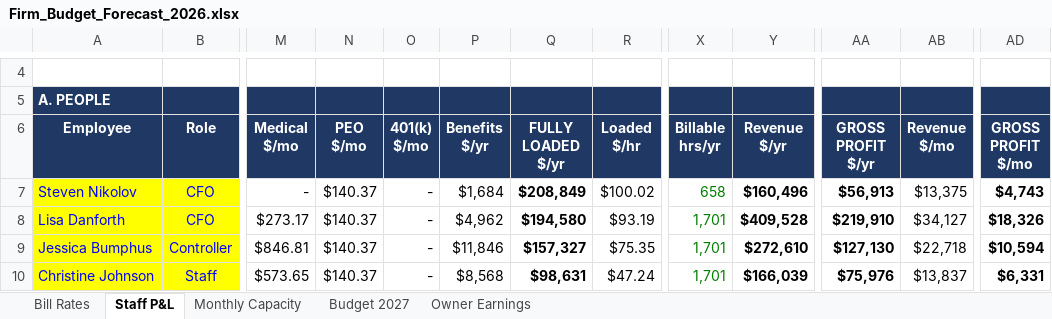
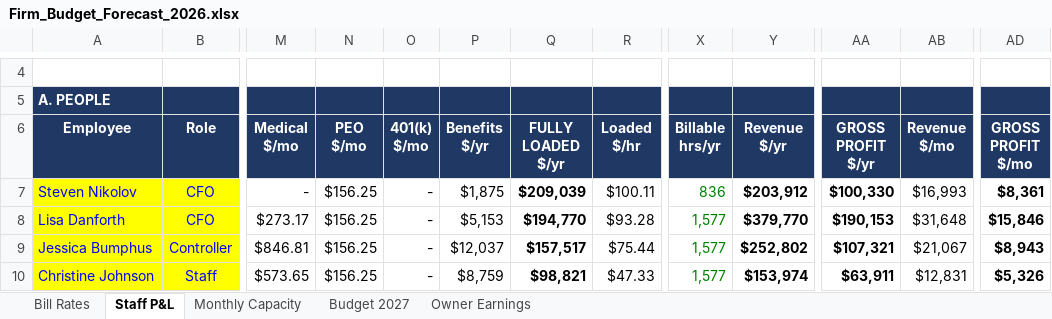
Before and after one commit to Onyxcfo/Firm-Budget-Forecast, an Excel workbook: Firm_Budget_Forecast_2026.xlsx, sheet Staff P&L, drawn as a sheet; only a part is shown, gaps mark what is left out; values as stored, in another font and other column widths than the file's, no borders; the diff covers the shown part only; the diff names each change by its address in the sheet, - before the commit and + after, or states it on an @@ line.

```diff
--- a/Firm_Budget_Forecast_2026.xlsx (sheet Staff P&L)
+++ b/Firm_Budget_Forecast_2026.xlsx (sheet Staff P&L)
-N7:N10 (PEO $/mo): $140.37
+N7:N10 (PEO $/mo): $156.25
-P7 (Benefits $/yr): $1,684
+P7 (Benefits $/yr): $1,875
-Q7 (FULLY LOADED $/yr): $208,849
+Q7 (FULLY LOADED $/yr): $209,039
-R7 (Loaded $/hr): $100.02
+R7 (Loaded $/hr): $100.11
-X7 (Billable hrs/yr): 658
+X7 (Billable hrs/yr): 836
-Y7 (Revenue $/yr): $160,496
+Y7 (Revenue $/yr): $203,912
-AA7 (GROSS PROFIT $/yr): $56,913
+AA7 (GROSS PROFIT $/yr): $100,330
-AB7 (Revenue $/mo): $13,375
+AB7 (Revenue $/mo): $16,993
-AD7 (GROSS PROFIT $/mo): $4,743
+AD7 (GROSS PROFIT $/mo): $8,361
-P8 (Benefits $/yr): $4,962
+P8 (Benefits $/yr): $5,153
-Q8 (FULLY LOADED $/yr): $194,580
+Q8 (FULLY LOADED $/yr): $194,770
-R8 (Loaded $/hr): $93.19
+R8 (Loaded $/hr): $93.28
-X8:X10 (Billable hrs/yr): 1,701
+X8:X10 (Billable hrs/yr): 1,577
-Y8 (Revenue $/yr): $409,528
+Y8 (Revenue $/yr): $379,770
-AA8 (GROSS PROFIT $/yr): $219,910
+AA8 (GROSS PROFIT $/yr): $190,153
-AB8 (Revenue $/mo): $34,127
+AB8 (Revenue $/mo): $31,648
-AD8 (GROSS PROFIT $/mo): $18,326
+AD8 (GROSS PROFIT $/mo): $15,846
-P9 (Benefits $/yr): $11,846
+P9 (Benefits $/yr): $12,037
-Q9 (FULLY LOADED $/yr): $157,327
+Q9 (FULLY LOADED $/yr): $157,517
-R9 (Loaded $/hr): $75.35
+R9 (Loaded $/hr): $75.44
-Y9 (Revenue $/yr): $272,610
+Y9 (Revenue $/yr): $252,802
-AA9 (GROSS PROFIT $/yr): $127,130
+AA9 (GROSS PROFIT $/yr): $107,321
-AB9 (Revenue $/mo): $22,718
+AB9 (Revenue $/mo): $21,067
-AD9 (GROSS PROFIT $/mo): $10,594
+AD9 (GROSS PROFIT $/mo): $8,943
-P10 (Benefits $/yr): $8,568
+P10 (Benefits $/yr): $8,759
-Q10 (FULLY LOADED $/yr): $98,631
+Q10 (FULLY LOADED $/yr): $98,821
-R10 (Loaded $/hr): $47.24
+R10 (Loaded $/hr): $47.33
-Y10 (Revenue $/yr): $166,039
+Y10 (Revenue $/yr): $153,974
-AA10 (GROSS PROFIT $/yr): $75,976
+AA10 (GROSS PROFIT $/yr): $63,911
-AB10 (Revenue $/mo): $13,837
+AB10 (Revenue $/mo): $12,831
-AD10 (GROSS PROFIT $/mo): $6,331
+AD10 (GROSS PROFIT $/mo): $5,326
```
Also changed, not shown: 1 added row, 1 removed row and 24 edited cells elsewhere in this sheet, sheet Monthly Capacity, sheet Budget 2027, sheet Owner Earnings, formulas that keep their value.
